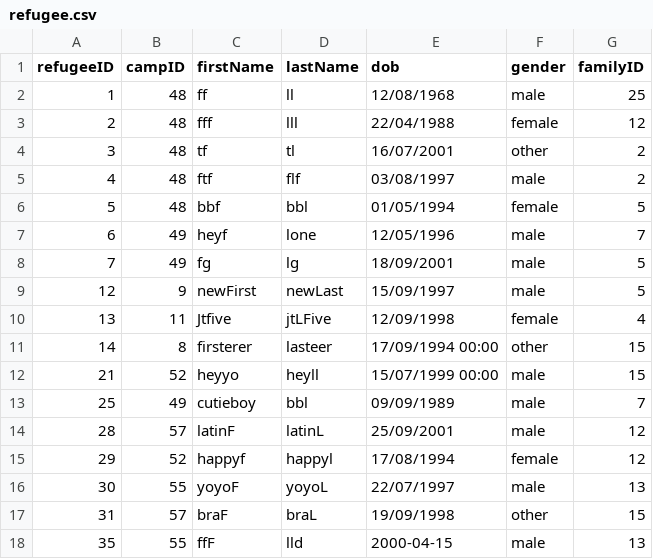
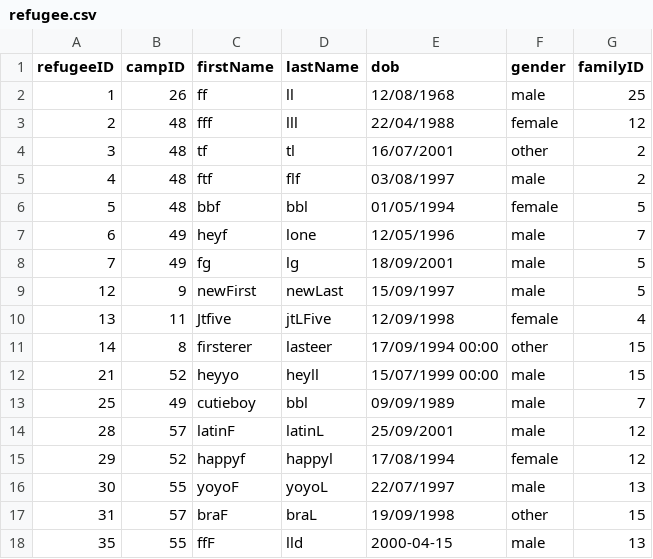
Before and after one commit to bennylao/ucl-humanitarian-management-system-CLI, a CSV file: humanitarian_management_system/data/refugee.csv, drawn as a sheet.

```diff
--- a/humanitarian_management_system/data/refugee.csv
+++ b/humanitarian_management_system/data/refugee.csv
@@ -1,3 +1,3 @@
 refugeeID,campID,firstName,lastName,dob,gender,familyID
-1,48,ff,ll,12/08/1968,male,25
+1,26,ff,ll,12/08/1968,male,25
 2,48,fff,lll,22/04/1988,female,12
```
Also changed, not shown: 3 other files.
